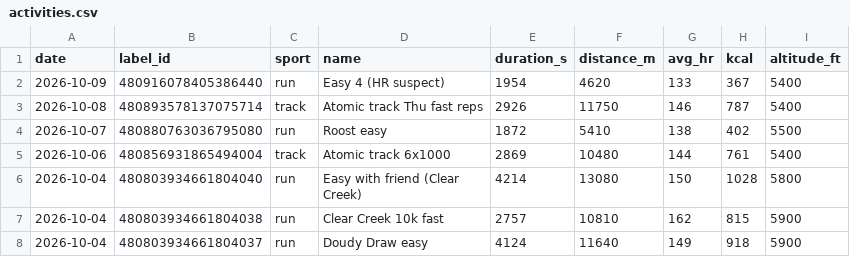
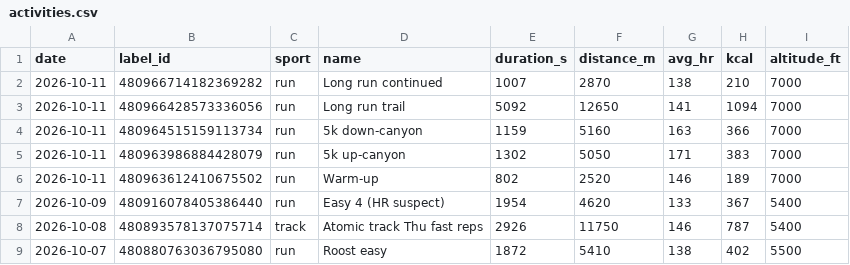
Before and after one commit to tbelliv/marathon-training, a CSV file: fitness/data/activities.csv, drawn as a sheet; only a part is shown; the shorter side is filled out with more unchanged rows.

```diff
--- a/fitness/data/activities.csv
+++ b/fitness/data/activities.csv
@@ -1,2 +1,7 @@
 date,label_id,sport,name,duration_s,distance_m,avg_hr,kcal,altitude_ft
+2026-10-11,480966714182369282,run,Long run continued,1007,2870,138,210,7000
+2026-10-11,480966428573336056,run,Long run trail,5092,12650,141,1094,7000
+2026-10-11,480964515159113734,run,5k down-canyon,1159,5160,163,366,7000
+2026-10-11,480963986884428079,run,5k up-canyon,1302,5050,171,383,7000
+2026-10-11,480963612410675502,run,Warm-up,802,2520,146,189,7000
 2026-10-09,480916078405386440,run,Easy 4 (HR suspect),1954,4620,133,367,5400
```
Also changed, not shown: fitness/data/daily.csv, fitness/data/hrv.csv, 6 other files.
